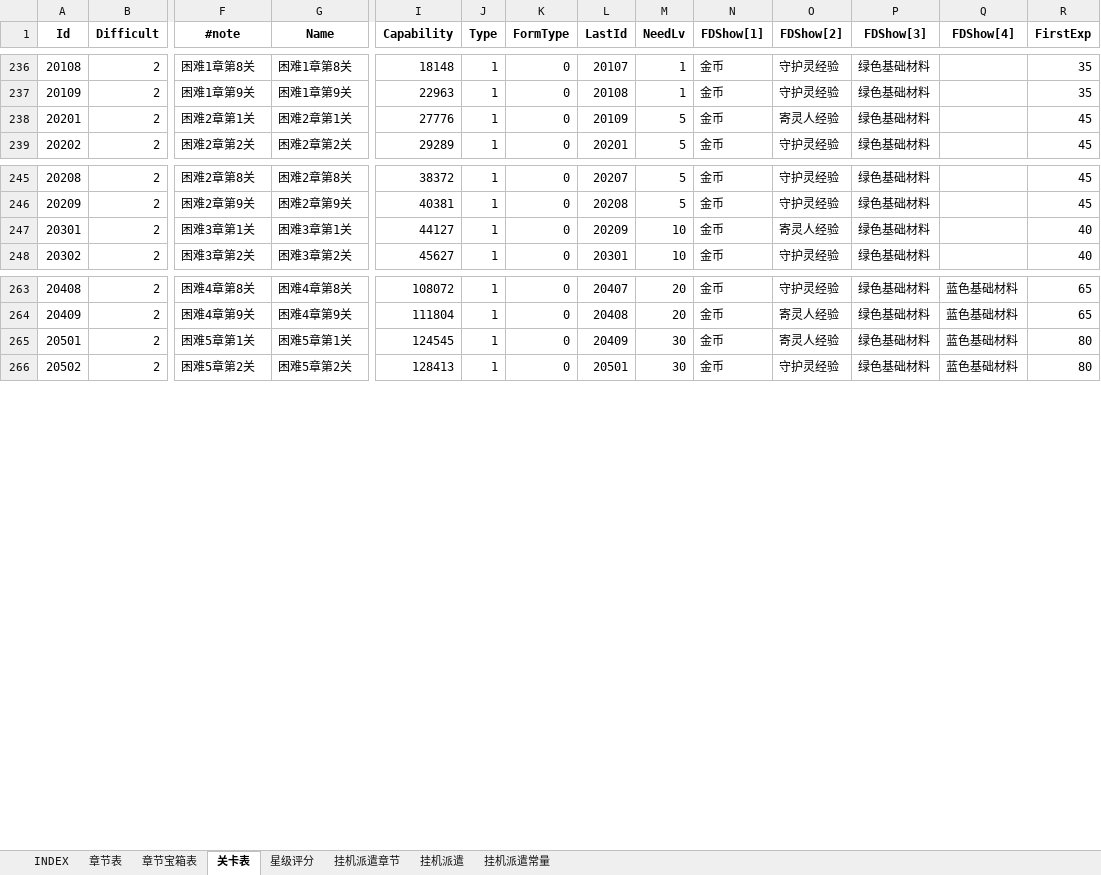
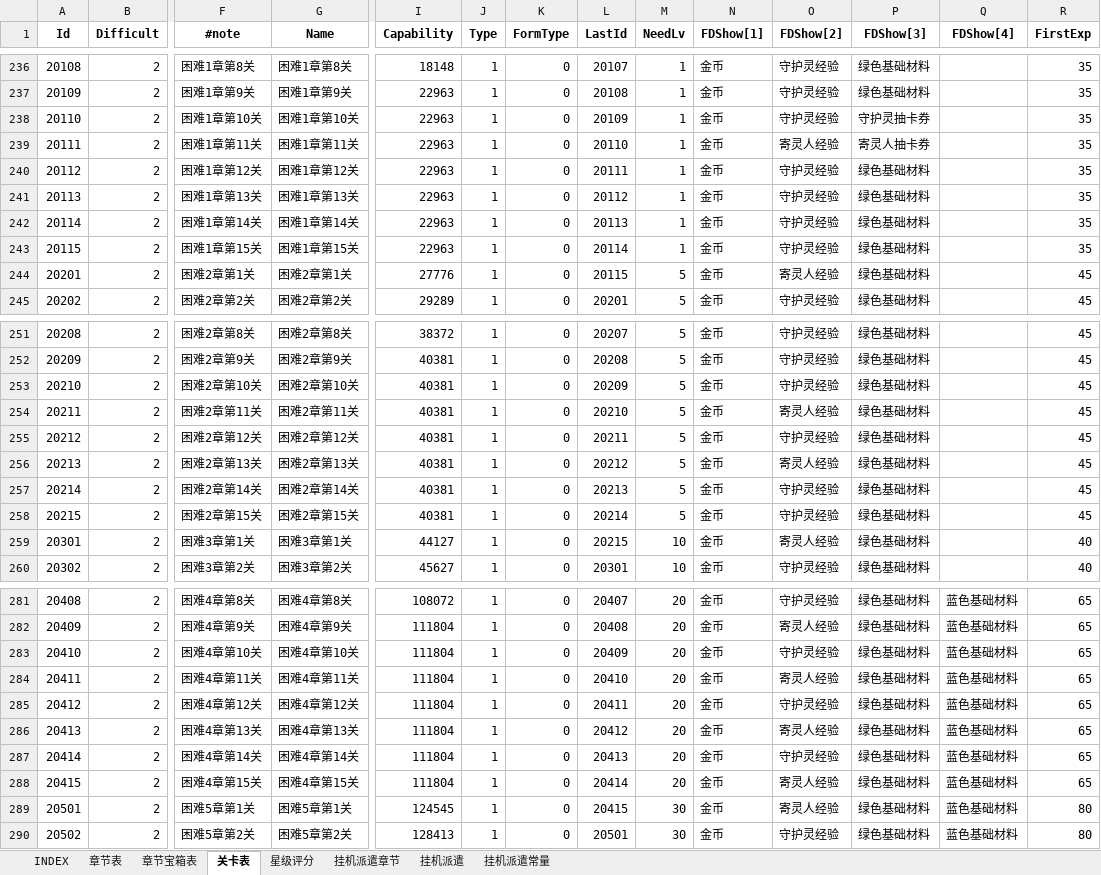
Before and after one commit to hataksumo/ExcelToLua, an Excel workbook: Excel/镇魂街/chapter.章节.xlsx, sheet 关卡表, drawn as a sheet; only a part is shown, gaps mark what is left out; values as stored, in another font and other column widths than the file's, no borders; addresses are those after the commit; rows hold the shown columns only; the diff covers the shown part only; the diff names each change by its address in the sheet, - before the commit and + after, or states it on an @@ line.

```diff
--- a/Excel/镇魂街/chapter.章节.xlsx (sheet 关卡表)
+++ b/Excel/镇魂街/chapter.章节.xlsx (sheet 关卡表)
+row 238: 20110 | 2 | 困难1章第10关 | 困难1章第10关 | 22963 | 1 | 0 | 20109 | 1 | 金币 | 守护灵经验 | 守护灵抽卡券 |  | 35
+row 239: 20111 | 2 | 困难1章第11关 | 困难1章第11关 | 22963 | 1 | 0 | 20110 | 1 | 金币 | 寄灵人经验 | 寄灵人抽卡券 |  | 35
+row 240: 20112 | 2 | 困难1章第12关 | 困难1章第12关 | 22963 | 1 | 0 | 20111 | 1 | 金币 | 守护灵经验 | 绿色基础材料 |  | 35
+row 241: 20113 | 2 | 困难1章第13关 | 困难1章第13关 | 22963 | 1 | 0 | 20112 | 1 | 金币 | 守护灵经验 | 绿色基础材料 |  | 35
+row 242: 20114 | 2 | 困难1章第14关 | 困难1章第14关 | 22963 | 1 | 0 | 20113 | 1 | 金币 | 守护灵经验 | 绿色基础材料 |  | 35
+row 243: 20115 | 2 | 困难1章第15关 | 困难1章第15关 | 22963 | 1 | 0 | 20114 | 1 | 金币 | 守护灵经验 | 绿色基础材料 |  | 35
-L244 (LastId): 20109
+L244 (LastId): 20115
+row 253: 20210 | 2 | 困难2章第10关 | 困难2章第10关 | 40381 | 1 | 0 | 20209 | 5 | 金币 | 守护灵经验 | 绿色基础材料 |  | 45
+row 254: 20211 | 2 | 困难2章第11关 | 困难2章第11关 | 40381 | 1 | 0 | 20210 | 5 | 金币 | 寄灵人经验 | 绿色基础材料 |  | 45
+row 255: 20212 | 2 | 困难2章第12关 | 困难2章第12关 | 40381 | 1 | 0 | 20211 | 5 | 金币 | 守护灵经验 | 绿色基础材料 |  | 45
+row 256: 20213 | 2 | 困难2章第13关 | 困难2章第13关 | 40381 | 1 | 0 | 20212 | 5 | 金币 | 寄灵人经验 | 绿色基础材料 |  | 45
+row 257: 20214 | 2 | 困难2章第14关 | 困难2章第14关 | 40381 | 1 | 0 | 20213 | 5 | 金币 | 守护灵经验 | 绿色基础材料 |  | 45
+row 258: 20215 | 2 | 困难2章第15关 | 困难2章第15关 | 40381 | 1 | 0 | 20214 | 5 | 金币 | 守护灵经验 | 绿色基础材料 |  | 45
-L259 (LastId): 20209
+L259 (LastId): 20215
+row 283: 20410 | 2 | 困难4章第10关 | 困难4章第10关 | 111804 | 1 | 0 | 20409 | 20 | 金币 | 守护灵经验 | 绿色基础材料 | 蓝色基础材料 | 65
+row 284: 20411 | 2 | 困难4章第11关 | 困难4章第11关 | 111804 | 1 | 0 | 20410 | 20 | 金币 | 寄灵人经验 | 绿色基础材料 | 蓝色基础材料 | 65
+row 285: 20412 | 2 | 困难4章第12关 | 困难4章第12关 | 111804 | 1 | 0 | 20411 | 20 | 金币 | 守护灵经验 | 绿色基础材料 | 蓝色基础材料 | 65
+row 286: 20413 | 2 | 困难4章第13关 | 困难4章第13关 | 111804 | 1 | 0 | 20412 | 20 | 金币 | 寄灵人经验 | 绿色基础材料 | 蓝色基础材料 | 65
+row 287: 20414 | 2 | 困难4章第14关 | 困难4章第14关 | 111804 | 1 | 0 | 20413 | 20 | 金币 | 守护灵经验 | 绿色基础材料 | 蓝色基础材料 | 65
+row 288: 20415 | 2 | 困难4章第15关 | 困难4章第15关 | 111804 | 1 | 0 | 20414 | 20 | 金币 | 寄灵人经验 | 绿色基础材料 | 蓝色基础材料 | 65
-L289 (LastId): 20409
+L289 (LastId): 20415
```
Also changed, not shown: 6 added rows and 48 edited cells elsewhere in this sheet, sheet 章节表, formulas that keep their value, Excel/镇魂街/basicInfo.基础信息.xlsx, Excel/镇魂街/monster.怪物.xlsx, 13 other files.
